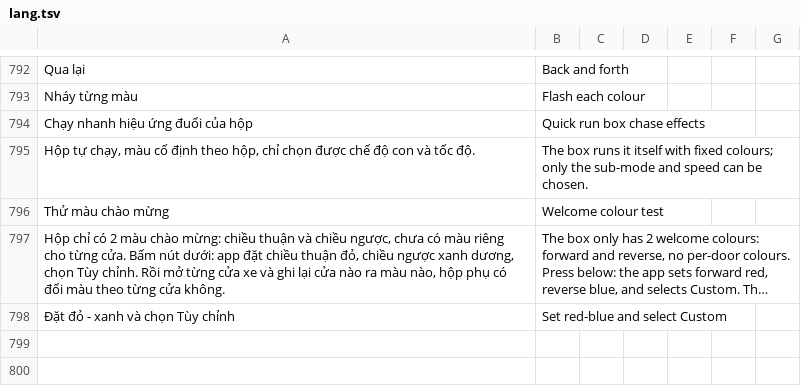
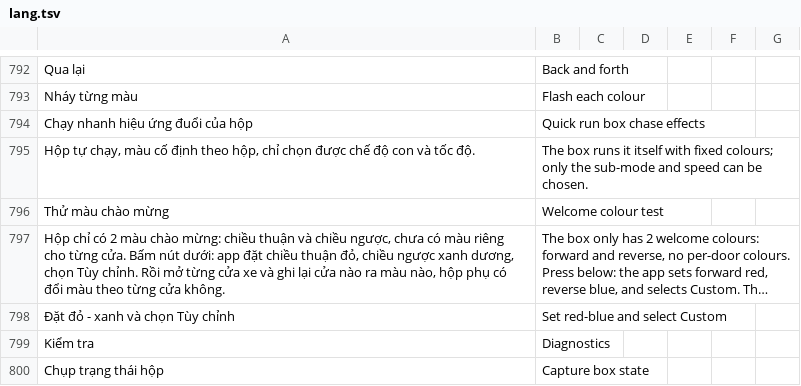
Before and after one commit to langtucute9x-create/sk-link-android, a TSV file: app/src/main/res/raw/lang.tsv, drawn as a sheet; only a part is shown, gaps mark what is left out; long unchanged cells end in …; the diff names each change by its address in the sheet, - before the commit and + after, or states it on an @@ line.

```diff
--- a/app/src/main/res/raw/lang.tsv
+++ b/app/src/main/res/raw/lang.tsv
+row 799: Kiểm tra | Diagnostics
+row 800: Chụp trạng thái hộp | Capture box state
```
Also changed, not shown: 5 other files.
